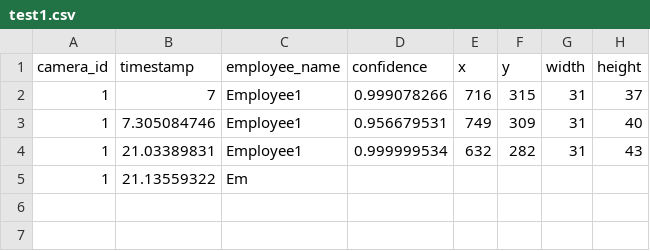
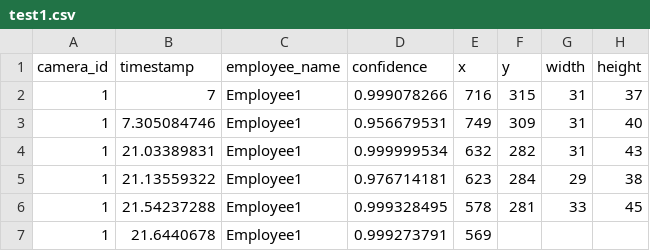
Before and after one commit to DataDynam/vision-based-attendance-system, a CSV file: Attendance_Logic_Module/test1.csv, drawn as a sheet.

```diff
--- a/Attendance_Logic_Module/test1.csv
+++ b/Attendance_Logic_Module/test1.csv
@@ -4,2 +4,4 @@ camera_id,timestamp,employee_name,confidence,x,y,width,height
 1,21.03389831,Employee1,0.999999534,632,282,31,43
-1,21.13559322,Em
+1,21.13559322,Employee1,0.976714181,623,284,29,38
+1,21.54237288,Employee1,0.999328495,578,281,33,45
+1,21.6440678,Employee1,0.999273791,569,
```
